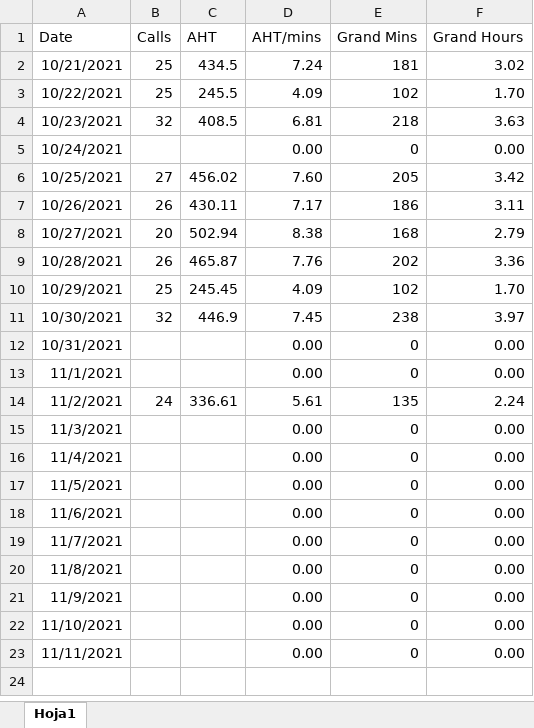
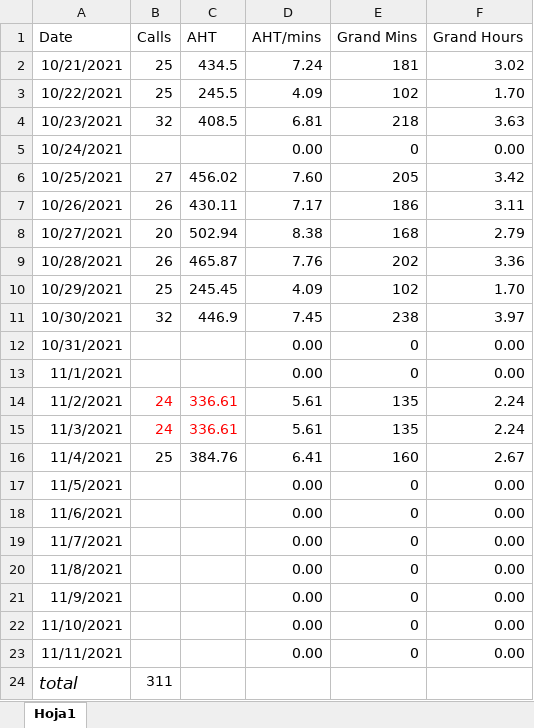
Before and after one commit to Rescata1995/Programming-Journal-by-R, an Excel workbook: Google/Certificado profesional de Análisis de datos de Google/1. Foundations. Data, Data, Everywhere/Recolección de datos, TP.xlsx, sheet Hoja1, drawn as a sheet; values as stored, in another font and other column widths than the file's, no borders; charts and pictures not drawn; the diff names each change by its address in the sheet, - before the commit and + after, or states it on an @@ line.

Commit message:
Actualizaciones Analisis de datos Google

```diff
--- a/Google/Certificado profesional de Análisis de datos de Google/1. Foundations. Data, Data, Everywhere/Recolección de datos, TP.xlsx (sheet Hoja1)
+++ b/Google/Certificado profesional de Análisis de datos de Google/1. Foundations. Data, Data, Everywhere/Recolección de datos, TP.xlsx (sheet Hoja1)
-B14:C14 text colour: black
+B14:C14 text colour: #FF0000
-B15 (Calls): (empty)
+B15 (Calls): 24
-C15 (AHT): (empty)
+C15 (AHT): 336.61
-D15 (AHT/mins): 0.00
+D15 (AHT/mins): 5.61
-E15 (Grand Mins): 0
+E15 (Grand Mins): 135
-F15 (Grand Hours): 0.00
+F15 (Grand Hours): 2.24
-B16 (Calls): (empty)
+B16 (Calls): 25
-C16 (AHT): (empty)
+C16 (AHT): 384.76
-D16 (AHT/mins): 0.00
+D16 (AHT/mins): 6.41
-E16 (Grand Mins): 0
+E16 (Grand Mins): 160
-F16 (Grand Hours): 0.00
+F16 (Grand Hours): 2.67
+row 24: total | 311
```
Also changed, not shown: charts or pictures, Google/Certificado profesional de Análisis de datos de Google/1. Foundations. Data, Data, Everywhere/Semana 4/Mi primer archivo (dataset).xlsx, 2 other files.
